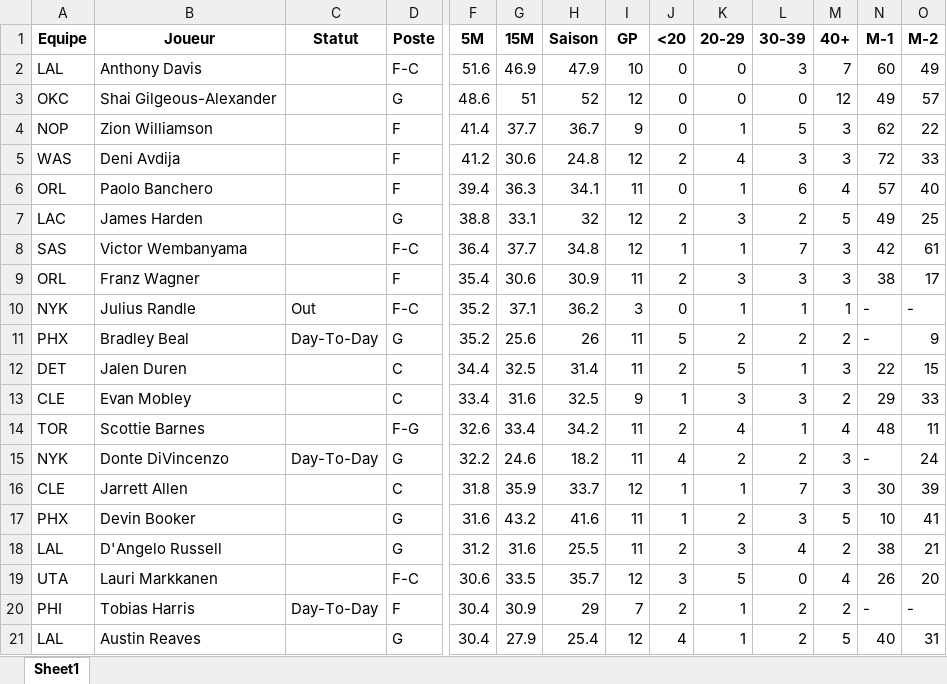
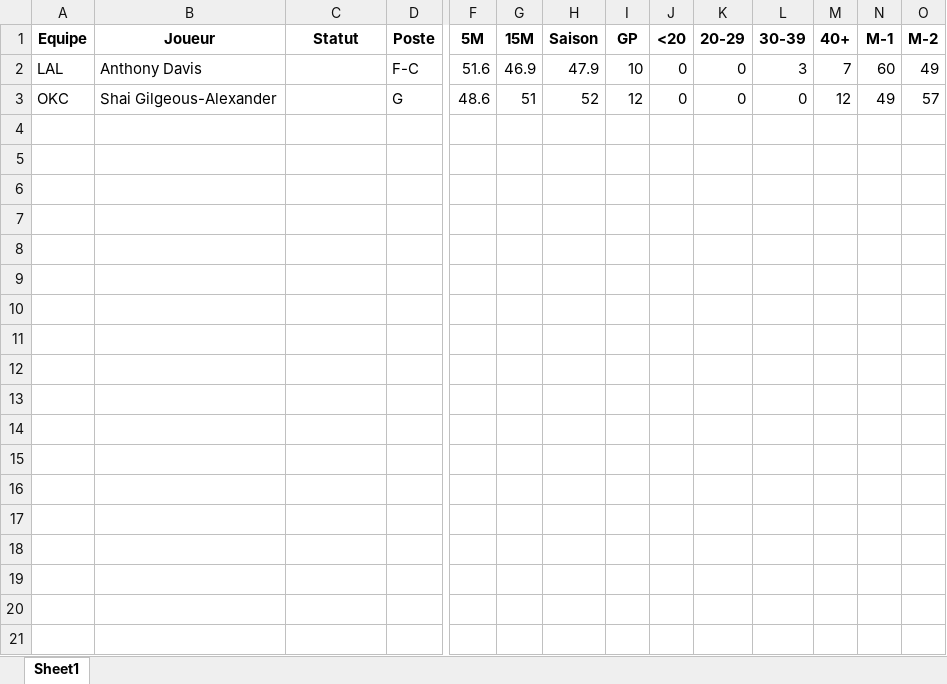
Before and after one commit to Magic-R-1/Python_TTFL, an Excel workbook: Excel/TI/Mon_TI_2024_02_22.xlsx, sheet Sheet1, drawn as a sheet; only a part is shown, gaps mark what is left out; values as stored, in another font and other column widths than the file's, no borders; rows hold the shown columns only; the diff covers the shown part only; the diff names each change by its address in the sheet, - before the commit and + after, or states it on an @@ line.

```diff
--- a/Excel/TI/Mon_TI_2024_02_22.xlsx (sheet Sheet1)
+++ b/Excel/TI/Mon_TI_2024_02_22.xlsx (sheet Sheet1)
-row 4: NOP | Zion Williamson |  | F | 41.4 | 37.7 | 36.7 | 9 | 0 | 1 | 5 | 3 | 62 | 22
-row 5: WAS | Deni Avdija |  | F | 41.2 | 30.6 | 24.8 | 12 | 2 | 4 | 3 | 3 | 72 | 33
-row 6: ORL | Paolo Banchero |  | F | 39.4 | 36.3 | 34.1 | 11 | 0 | 1 | 6 | 4 | 57 | 40
-row 7: LAC | James Harden |  | G | 38.8 | 33.1 | 32 | 12 | 2 | 3 | 2 | 5 | 49 | 25
-row 8: SAS | Victor Wembanyama |  | F-C | 36.4 | 37.7 | 34.8 | 12 | 1 | 1 | 7 | 3 | 42 | 61
-row 9: ORL | Franz Wagner |  | F | 35.4 | 30.6 | 30.9 | 11 | 2 | 3 | 3 | 3 | 38 | 17
-row 10: NYK | Julius Randle | Out | F-C | 35.2 | 37.1 | 36.2 | 3 | 0 | 1 | 1 | 1 | - | -
-row 11: PHX | Bradley Beal | Day-To-Day | G | 35.2 | 25.6 | 26 | 11 | 5 | 2 | 2 | 2 | - | 9
-row 12: DET | Jalen Duren |  | C | 34.4 | 32.5 | 31.4 | 11 | 2 | 5 | 1 | 3 | 22 | 15
-row 13: CLE | Evan Mobley |  | C | 33.4 | 31.6 | 32.5 | 9 | 1 | 3 | 3 | 2 | 29 | 33
-row 14: TOR | Scottie Barnes |  | F-G | 32.6 | 33.4 | 34.2 | 11 | 2 | 4 | 1 | 4 | 48 | 11
-row 15: NYK | Donte DiVincenzo | Day-To-Day | G | 32.2 | 24.6 | 18.2 | 11 | 4 | 2 | 2 | 3 | - | 24
-row 16: CLE | Jarrett Allen |  | C | 31.8 | 35.9 | 33.7 | 12 | 1 | 1 | 7 | 3 | 30 | 39
-row 17: PHX | Devin Booker |  | G | 31.6 | 43.2 | 41.6 | 11 | 1 | 2 | 3 | 5 | 10 | 41
-row 18: LAL | D'Angelo Russell |  | G | 31.2 | 31.6 | 25.5 | 11 | 2 | 3 | 4 | 2 | 38 | 21
-row 19: UTA | Lauri Markkanen |  | F-C | 30.6 | 33.5 | 35.7 | 12 | 3 | 5 | 0 | 4 | 26 | 20
-row 20: PHI | Tobias Harris | Day-To-Day | F | 30.4 | 30.9 | 29 | 7 | 2 | 1 | 2 | 2 | - | -
-row 21: LAL | Austin Reaves |  | G | 30.4 | 27.9 | 25.4 | 12 | 4 | 1 | 2 | 5 | 40 | 31
```
Also changed, not shown: 17 removed rows elsewhere in this sheet, 6 other files.
